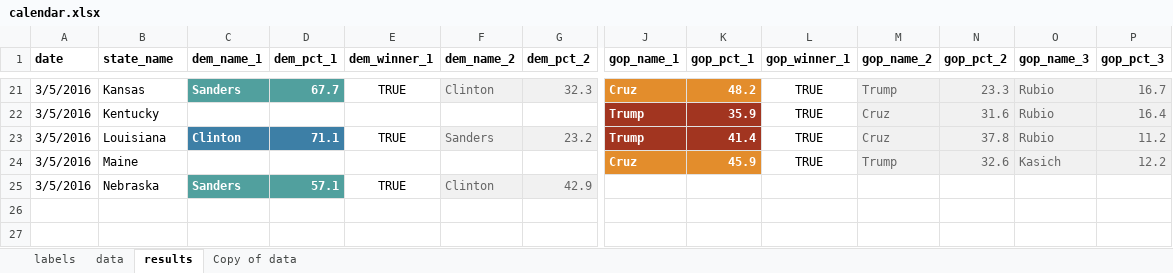
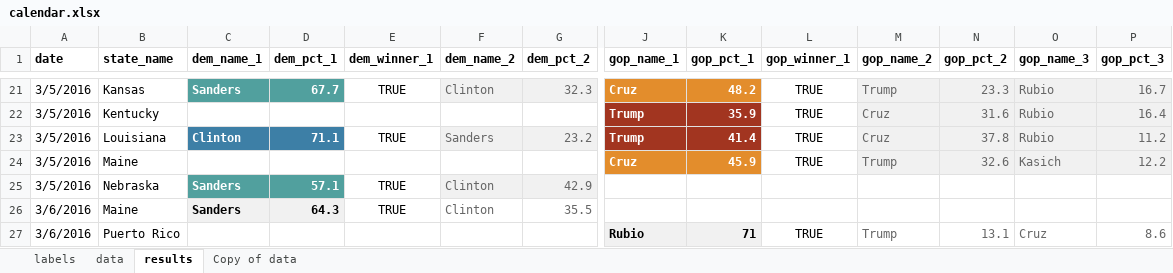
Before and after one commit to nprapps/elections16, an Excel workbook: data/calendar.xlsx, sheet results, drawn as a sheet; only a part is shown, gaps mark what is left out; values as stored, in another font and other column widths than the file's, no borders; charts and pictures not drawn; rows hold the shown columns only; the diff names each change by its address in the sheet, - before the commit and + after, or states it on an @@ line.

```diff
--- a/data/calendar.xlsx (sheet results)
+++ b/data/calendar.xlsx (sheet results)
+row 26: 3/6/2016 | Maine | Sanders | 64.3 | TRUE | Clinton | 35.5
+row 27: 3/6/2016 | Puerto Rico |  |  |  |  |  | Rubio | 71 | TRUE | Trump | 13.1 | Cruz | 8.6
```
Also changed, not shown: sheet data, sheet labels, data/copy.xlsx.
